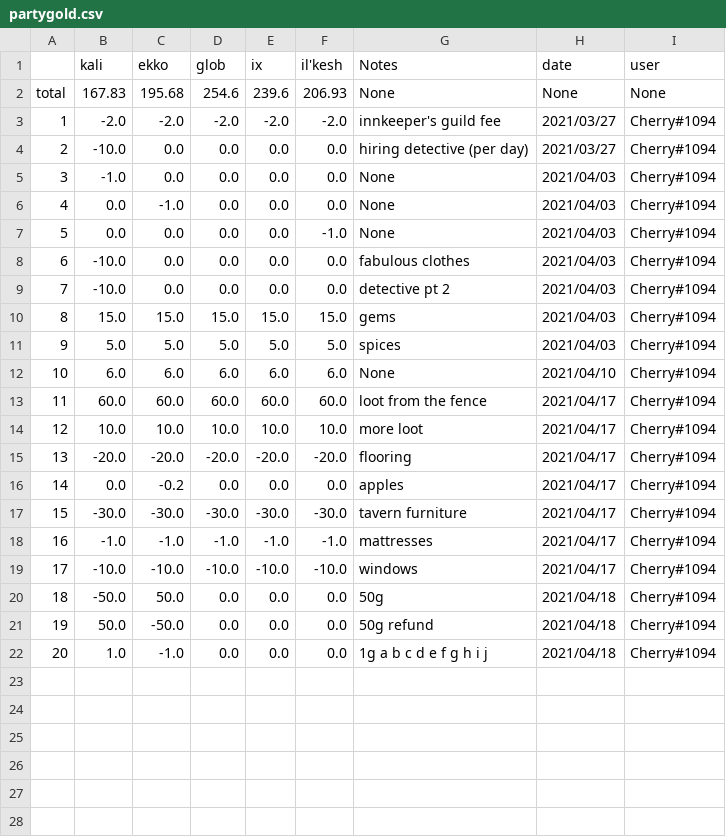
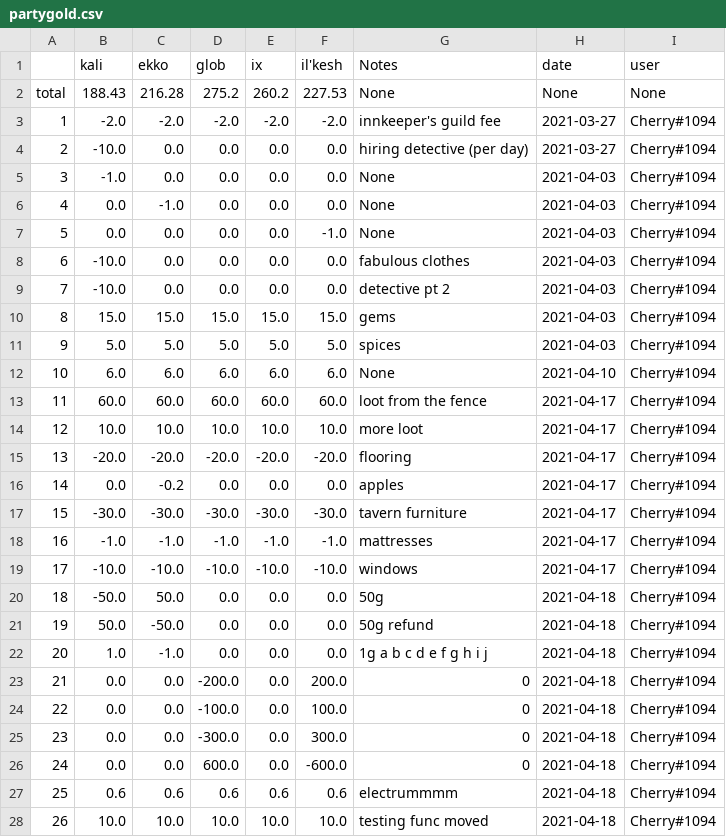
Before and after one commit to tsakurai42/discord-bot, a CSV file: partygold.csv, drawn as a sheet; only a part is shown; the diff covers the shown part only.

Commit message:
added party loot functions, simple 'i won't be here on so and so day' tracking

```diff
--- a/partygold.csv
+++ b/partygold.csv
@@ -1,22 +1,28 @@
 ,kali,ekko,glob,ix,il'kesh,Notes,date,user
-total,167.83,195.68,254.6,239.6,206.93,None,None,None
-1,-2.0,-2.0,-2.0,-2.0,-2.0,innkeeper's guild fee,2021/03/27,Cherry#1094
-2,-10.0,0.0,0.0,0.0,0.0,hiring detective (per day),2021/03/27,Cherry#1094
-3,-1.0,0.0,0.0,0.0,0.0,None,2021/04/03,Cherry#1094
-4,0.0,-1.0,0.0,0.0,0.0,None,2021/04/03,Cherry#1094
-5,0.0,0.0,0.0,0.0,-1.0,None,2021/04/03,Cherry#1094
-6,-10.0,0.0,0.0,0.0,0.0,fabulous clothes,2021/04/03,Cherry#1094
-7,-10.0,0.0,0.0,0.0,0.0,detective pt 2,2021/04/03,Cherry#1094
-8,15.0,15.0,15.0,15.0,15.0,gems,2021/04/03,Cherry#1094
-9,5.0,5.0,5.0,5.0,5.0,spices,2021/04/03,Cherry#1094
-10,6.0,6.0,6.0,6.0,6.0,None,2021/04/10,Cherry#1094
-11,60.0,60.0,60.0,60.0,60.0,loot from the fence,2021/04/17,Cherry#1094
-12,10.0,10.0,10.0,10.0,10.0,more loot,2021/04/17,Cherry#1094
-13,-20.0,-20.0,-20.0,-20.0,-20.0,flooring,2021/04/17,Cherry#1094
-14,0.0,-0.2,0.0,0.0,0.0,apples,2021/04/17,Cherry#1094
-15,-30.0,-30.0,-30.0,-30.0,-30.0,tavern furniture,2021/04/17,Cherry#1094
-16,-1.0,-1.0,-1.0,-1.0,-1.0,mattresses,2021/04/17,Cherry#1094
-17,-10.0,-10.0,-10.0,-10.0,-10.0,windows,2021/04/17,Cherry#1094
-18,-50.0,50.0,0.0,0.0,0.0,50g,2021/04/18,Cherry#1094
-19,50.0,-50.0,0.0,0.0,0.0,50g refund,2021/04/18,Cherry#1094
-20,1.0,-1.0,0.0,0.0,0.0,1g a b c d e f g h i j,2021/04/18,Cherry#1094
+total,188.43,216.28,275.2,260.2,227.53,None,None,None
+1,-2.0,-2.0,-2.0,-2.0,-2.0,innkeeper's guild fee,2021-03-27,Cherry#1094
+2,-10.0,0.0,0.0,0.0,0.0,hiring detective (per day),2021-03-27,Cherry#1094
+3,-1.0,0.0,0.0,0.0,0.0,None,2021-04-03,Cherry#1094
+4,0.0,-1.0,0.0,0.0,0.0,None,2021-04-03,Cherry#1094
+5,0.0,0.0,0.0,0.0,-1.0,None,2021-04-03,Cherry#1094
+6,-10.0,0.0,0.0,0.0,0.0,fabulous clothes,2021-04-03,Cherry#1094
+7,-10.0,0.0,0.0,0.0,0.0,detective pt 2,2021-04-03,Cherry#1094
+8,15.0,15.0,15.0,15.0,15.0,gems,2021-04-03,Cherry#1094
+9,5.0,5.0,5.0,5.0,5.0,spices,2021-04-03,Cherry#1094
+10,6.0,6.0,6.0,6.0,6.0,None,2021-04-10,Cherry#1094
+11,60.0,60.0,60.0,60.0,60.0,loot from the fence,2021-04-17,Cherry#1094
+12,10.0,10.0,10.0,10.0,10.0,more loot,2021-04-17,Cherry#1094
+13,-20.0,-20.0,-20.0,-20.0,-20.0,flooring,2021-04-17,Cherry#1094
+14,0.0,-0.2,0.0,0.0,0.0,apples,2021-04-17,Cherry#1094
+15,-30.0,-30.0,-30.0,-30.0,-30.0,tavern furniture,2021-04-17,Cherry#1094
+16,-1.0,-1.0,-1.0,-1.0,-1.0,mattresses,2021-04-17,Cherry#1094
+17,-10.0,-10.0,-10.0,-10.0,-10.0,windows,2021-04-17,Cherry#1094
+18,-50.0,50.0,0.0,0.0,0.0,50g,2021-04-18,Cherry#1094
+19,50.0,-50.0,0.0,0.0,0.0,50g refund,2021-04-18,Cherry#1094
+20,1.0,-1.0,0.0,0.0,0.0,1g a b c d e f g h i j,2021-04-18,Cherry#1094
+21,0.0,0.0,-200.0,0.0,200.0,0,2021-04-18,Cherry#1094
+22,0.0,0.0,-100.0,0.0,100.0,0,2021-04-18,Cherry#1094
+23,0.0,0.0,-300.0,0.0,300.0,0,2021-04-18,Cherry#1094
+24,0.0,0.0,600.0,0.0,-600.0,0,2021-04-18,Cherry#1094
+25,0.6,0.6,0.6,0.6,0.6,electrummmm,2021-04-18,Cherry#1094
+26,10.0,10.0,10.0,10.0,10.0,testing func moved,2021-04-18,Cherry#1094
```
Also changed, not shown: 1 added row elsewhere in this file, 5 other files.
